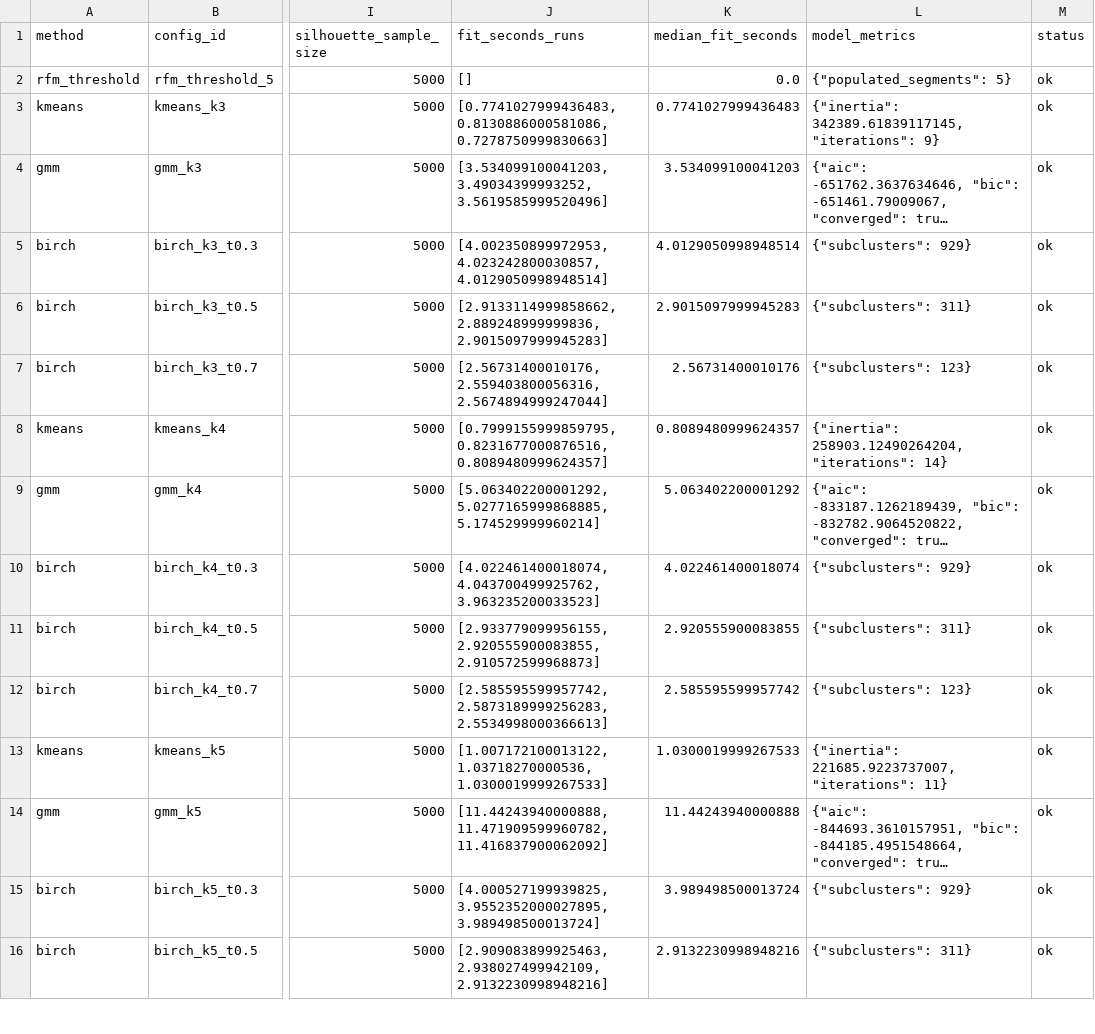
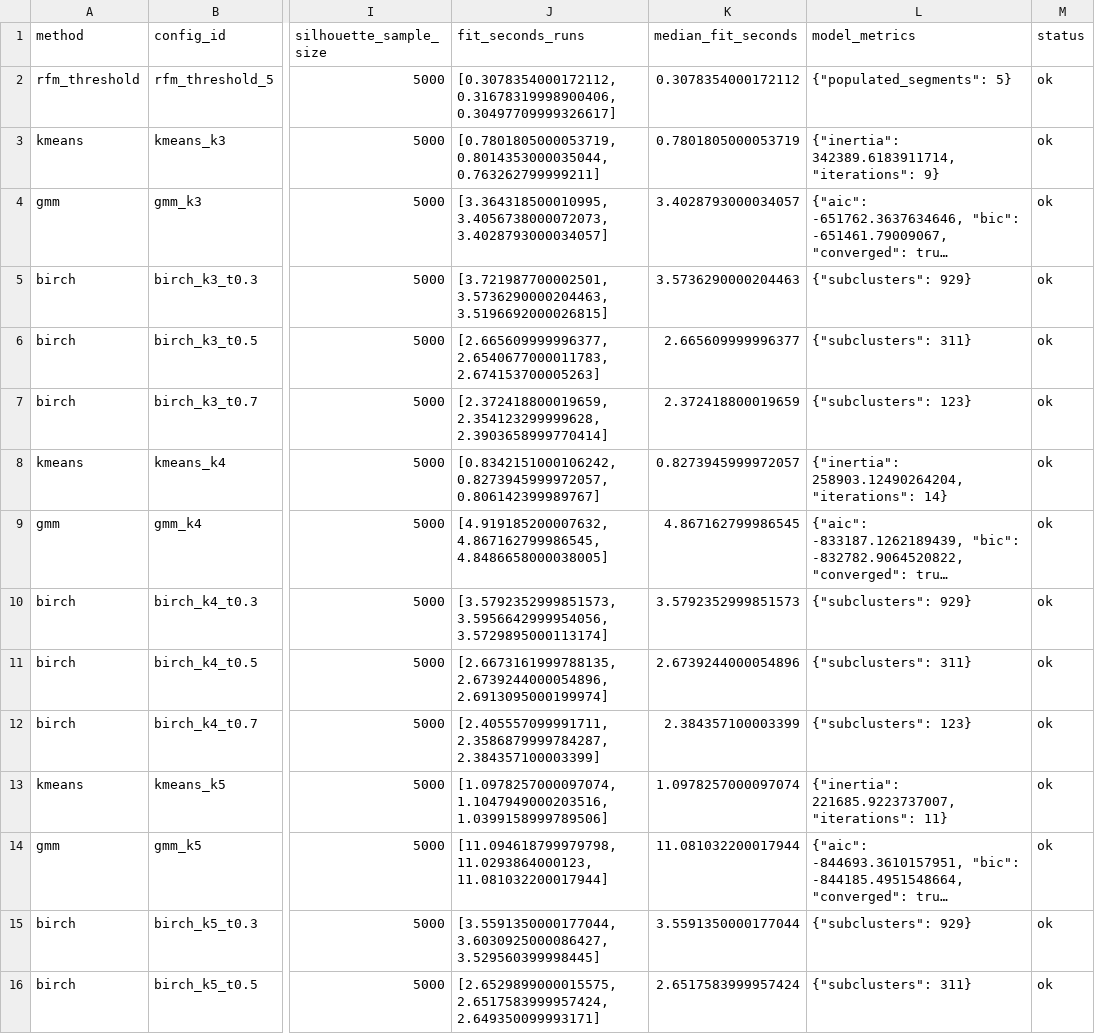
Before and after one commit to CanHoangHa/customer-segmentation, a CSV file: reports/model_comparison.csv, drawn as a sheet; only a part is shown, gaps mark what is left out; long unchanged cells end in …; the diff covers the shown part only; the diff names each change by its address in the sheet, - before the commit and + after, or states it on an @@ line.

Commit message:
chore: refresh segmentation benchmark results

```diff
--- a/reports/model_comparison.csv
+++ b/reports/model_comparison.csv
-J2 (fit_seconds_runs): []
+J2 (fit_seconds_runs): [0.3078354000172112, 0.31678319998900406, 0.30497709999326617]
-K2 (median_fit_seconds): 0.0
+K2 (median_fit_seconds): 0.3078354000172112
-J3 (fit_seconds_runs): [0.7741027999436483, 0.8130886000581086, 0.7278750999830663]
+J3 (fit_seconds_runs): [0.7801805000053719, 0.8014353000035044, 0.763262799999211]
-K3 (median_fit_seconds): 0.7741027999436483
+K3 (median_fit_seconds): 0.7801805000053719
-L3 (model_metrics): {"inertia": 342389.61839117145, "iterations": 9}
+L3 (model_metrics): {"inertia": 342389.6183911714, "iterations": 9}
-J4 (fit_seconds_runs): [3.534099100041203, 3.49034399993252, 3.5619585999520496]
+J4 (fit_seconds_runs): [3.364318500010995, 3.4056738000072073, 3.4028793000034057]
-K4 (median_fit_seconds): 3.534099100041203
+K4 (median_fit_seconds): 3.4028793000034057
-J5 (fit_seconds_runs): [4.002350899972953, 4.023242800030857, 4.0129050998948514]
+J5 (fit_seconds_runs): [3.721987700002501, 3.5736290000204463, 3.5196692000026815]
-K5 (median_fit_seconds): 4.0129050998948514
+K5 (median_fit_seconds): 3.5736290000204463
-J6 (fit_seconds_runs): [2.9133114999858662, 2.889248999999836, 2.9015097999945283]
+J6 (fit_seconds_runs): [2.665609999996377, 2.6540677000011783, 2.674153700005263]
-K6 (median_fit_seconds): 2.9015097999945283
+K6 (median_fit_seconds): 2.665609999996377
-J7 (fit_seconds_runs): [2.56731400010176, 2.559403800056316, 2.5674894999247044]
+J7 (fit_seconds_runs): [2.372418800019659, 2.354123299999628, 2.3903658999770414]
-K7 (median_fit_seconds): 2.56731400010176
+K7 (median_fit_seconds): 2.372418800019659
-J8 (fit_seconds_runs): [0.7999155999859795, 0.8231677000876516, 0.8089480999624357]
+J8 (fit_seconds_runs): [0.8342151000106242, 0.8273945999972057, 0.806142399989767]
-K8 (median_fit_seconds): 0.8089480999624357
+K8 (median_fit_seconds): 0.8273945999972057
-J9 (fit_seconds_runs): [5.063402200001292, 5.0277165999868885, 5.174529999960214]
+J9 (fit_seconds_runs): [4.919185200007632, 4.867162799986545, 4.8486658000038005]
-K9 (median_fit_seconds): 5.063402200001292
+K9 (median_fit_seconds): 4.867162799986545
-J10 (fit_seconds_runs): [4.022461400018074, 4.043700499925762, 3.963235200033523]
+J10 (fit_seconds_runs): [3.5792352999851573, 3.5956642999954056, 3.5729895000113174]
-K10 (median_fit_seconds): 4.022461400018074
+K10 (median_fit_seconds): 3.5792352999851573
-J11 (fit_seconds_runs): [2.933779099956155, 2.920555900083855, 2.910572599968873]
+J11 (fit_seconds_runs): [2.6673161999788135, 2.6739244000054896, 2.6913095000199974]
-K11 (median_fit_seconds): 2.920555900083855
+K11 (median_fit_seconds): 2.6739244000054896
-J12 (fit_seconds_runs): [2.585595599957742, 2.5873189999256283, 2.5534998000366613]
+J12 (fit_seconds_runs): [2.405557099991711, 2.3586879999784287, 2.384357100003399]
-K12 (median_fit_seconds): 2.585595599957742
+K12 (median_fit_seconds): 2.384357100003399
-J13 (fit_seconds_runs): [1.007172100013122, 1.03718270000536, 1.0300019999267533]
+J13 (fit_seconds_runs): [1.0978257000097074, 1.1047949000203516, 1.0399158999789506]
-K13 (median_fit_seconds): 1.0300019999267533
+K13 (median_fit_seconds): 1.0978257000097074
-J14 (fit_seconds_runs): [11.44243940000888, 11.471909599960782, 11.416837900062092]
+J14 (fit_seconds_runs): [11.094618799979798, 11.0293864000123, 11.081032200017944]
-K14 (median_fit_seconds): 11.44243940000888
+K14 (median_fit_seconds): 11.081032200017944
-J15 (fit_seconds_runs): [4.000527199939825, 3.9552352000027895, 3.989498500013724]
+J15 (fit_seconds_runs): [3.5591350000177044, 3.6030925000086427, 3.529560399998445]
-K15 (median_fit_seconds): 3.989498500013724
+K15 (median_fit_seconds): 3.5591350000177044
-J16 (fit_seconds_runs): [2.909083899925463, 2.938027499942109, 2.9132230998948216]
+J16 (fit_seconds_runs): [2.6529899000015575, 2.6517583999957424, 2.649350099993171]
-K16 (median_fit_seconds): 2.9132230998948216
+K16 (median_fit_seconds): 2.6517583999957424
```
Also changed, not shown: 13 edited cells elsewhere in this file, 1 other file.
